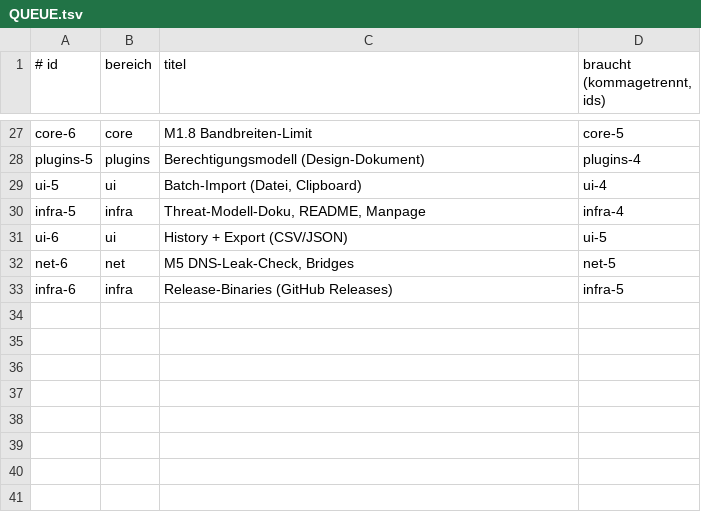
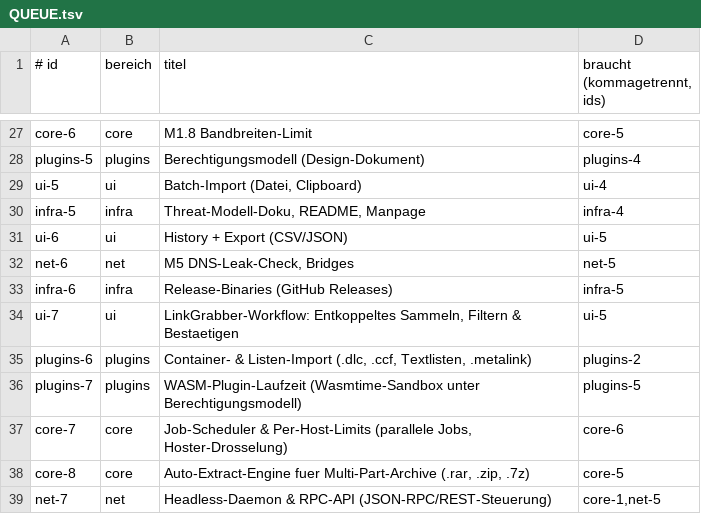
Before and after one commit to Benjamin-Wegener/rDownloader, a TSV file: QUEUE.tsv, drawn as a sheet; only a part is shown, gaps mark what is left out.

Commit message:
infra-6: release binaries workflow, update roadmap and queue with upcoming milestones

```diff
--- a/QUEUE.tsv
+++ b/QUEUE.tsv
@@ -33 +33,7 @@ net-6	net	M5 DNS-Leak-Check, Bridges	net-5
 infra-6	infra	Release-Binaries (GitHub Releases)	infra-5
+ui-7	ui	LinkGrabber-Workflow: Entkoppeltes Sammeln, Filtern & Bestaetigen	ui-5
+plugins-6	plugins	Container- & Listen-Import (.dlc, .ccf, Textlisten, .metalink)	plugins-2
+plugins-7	plugins	WASM-Plugin-Laufzeit (Wasmtime-Sandbox unter Berechtigungsmodell)	plugins-5
+core-7	core	Job-Scheduler & Per-Host-Limits (parallele Jobs, Hoster-Drosselung)	core-6
+core-8	core	Auto-Extract-Engine fuer Multi-Part-Archive (.rar, .zip, .7z)	core-5
+net-7	net	Headless-Daemon & RPC-API (JSON-RPC/REST-Steuerung)	core-1,net-5
```
Also changed, not shown: 3 other files.
